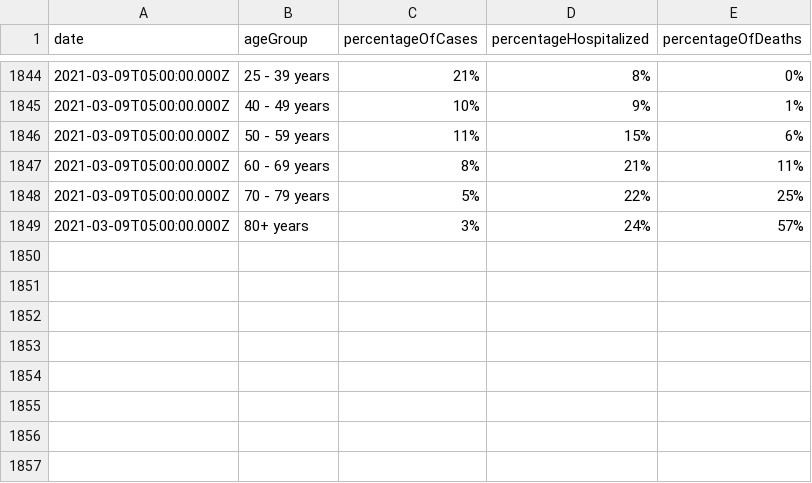
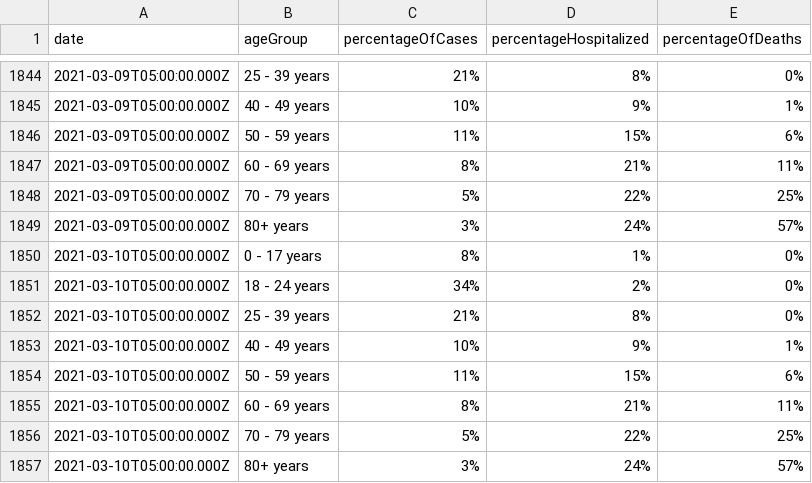
Before and after one commit to jdk2pq/washtenaw-covid-tracker, a CSV file: data/byAgeGroup.csv, drawn as a sheet; only a part is shown, gaps mark what is left out.

```diff
--- a/data/byAgeGroup.csv
+++ b/data/byAgeGroup.csv
@@ -1849 +1849,9 @@ date,ageGroup,percentageOfCases,percentageHospitalized,percentageOfDeaths
 2021-03-09T05:00:00.000Z,80+ years,3%,24%,57%
+2021-03-10T05:00:00.000Z,0 - 17 years,8%,1%,0%
+2021-03-10T05:00:00.000Z,18 - 24 years,34%,2%,0%
+2021-03-10T05:00:00.000Z,25 - 39 years,21%,8%,0%
+2021-03-10T05:00:00.000Z,40 - 49 years,10%,9%,1%
+2021-03-10T05:00:00.000Z,50 - 59 years,11%,15%,6%
+2021-03-10T05:00:00.000Z,60 - 69 years,8%,21%,11%
+2021-03-10T05:00:00.000Z,70 - 79 years,5%,22%,25%
+2021-03-10T05:00:00.000Z,80+ years,3%,24%,57%
```
Also changed, not shown: data/byRace.csv, data/bySex.csv, 3 other files.
